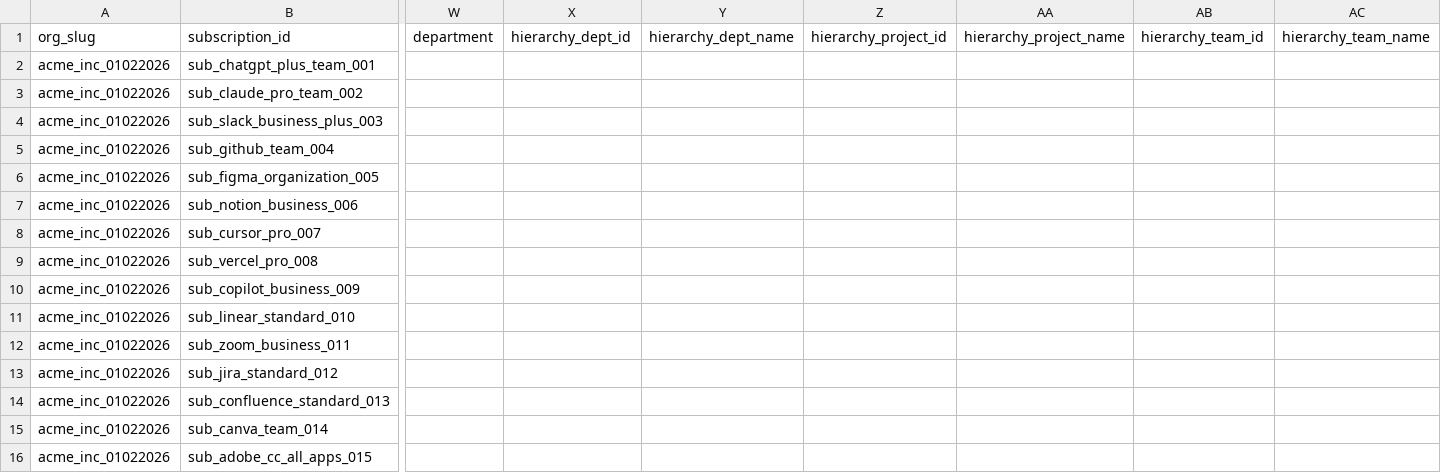
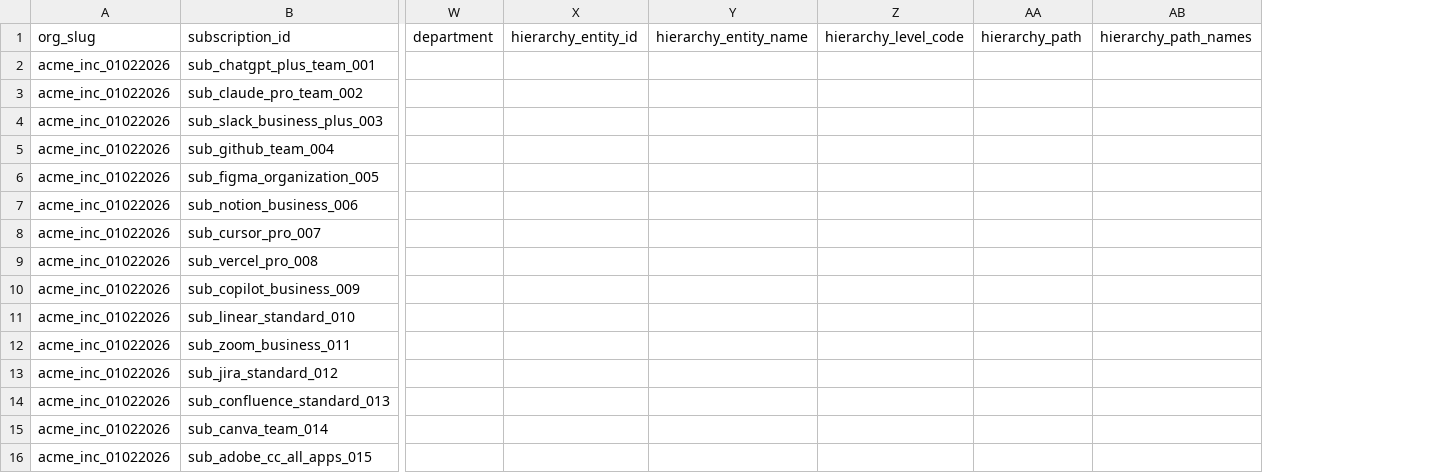
Before and after one commit to cloud-act-ai/cloudact-mono-repo, a CSV file: 04-inra-cicd-automation/load-demo-data/data/subscriptions/subscription_plans.csv, drawn as a sheet; only a part is shown, gaps mark what is left out; removed rows and columns are numbered as before the commit, all else as after; the diff names each change by its address in the sheet, - before the commit and + after, or states it on an @@ line.

```diff
--- a/04-inra-cicd-automation/load-demo-data/data/subscriptions/subscription_plans.csv
+++ b/04-inra-cicd-automation/load-demo-data/data/subscriptions/subscription_plans.csv
-column X (hierarchy_dept_id), empty
-column Y (hierarchy_dept_name), empty
-column Z (hierarchy_project_id), empty
-column AA (hierarchy_project_name), empty
-column AB (hierarchy_team_id), empty
-column AC (hierarchy_team_name), empty
+column X (hierarchy_entity_id), empty
+column Y (hierarchy_entity_name), empty
+column Z (hierarchy_level_code), empty
+column AA (hierarchy_path), empty
+column AB (hierarchy_path_names), empty
```
Also changed, not shown: 58 other files.
